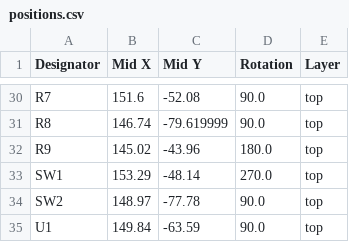
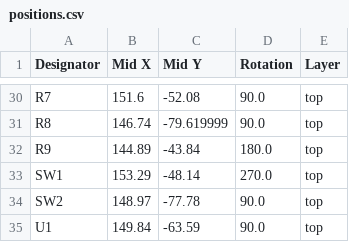
Before and after one commit to sahilchess/Pokemon-Devboard, a CSV file: production/positions.csv, drawn as a sheet; only a part is shown, gaps mark what is left out.

```diff
--- a/production/positions.csv
+++ b/production/positions.csv
@@ -31,3 +31,3 @@ R7,151.6,-52.08,90.0,top
 R8,146.74,-79.619999,90.0,top
-R9,145.02,-43.96,180.0,top
+R9,144.89,-43.84,180.0,top
 SW1,153.29,-48.14,270.0,top
```
Also changed, not shown: 6 other files.
